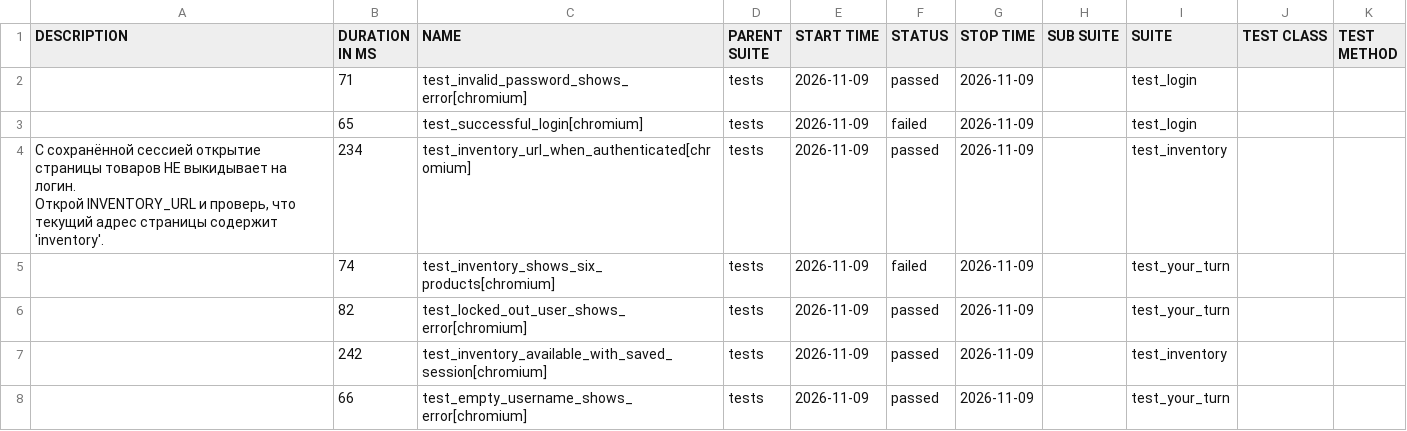
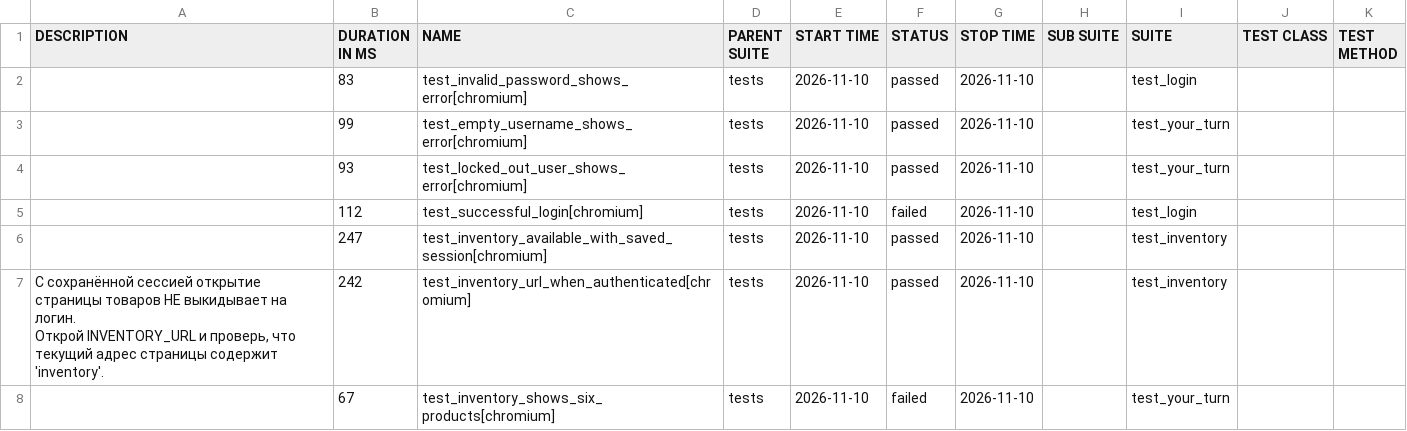
Before and after one commit to ruinanel/qa-ui-tests, a CSV file: data/suites.csv, drawn as a sheet.

```diff
--- a/data/suites.csv
+++ b/data/suites.csv
@@ -1,10 +1,10 @@
 "DESCRIPTION","DURATION IN MS","NAME","PARENT SUITE","START TIME","STATUS","STOP TIME","SUB SUITE","SUITE","TEST CLASS","TEST METHOD"
-"","71","test_invalid_password_shows_error[chromium]","tests","2026-11-09","passed","2026-11-09","","test_login","",""
-"","65","test_successful_login[chromium]","tests","2026-11-09","failed","2026-11-09","","test_login","",""
-"С сохранённой сессией открытие страницы товаров НЕ выкидывает на логин.
-    Открой INVENTORY_URL и проверь, что текущий адрес страницы содержит 'inventory'.
-    ","234","test_inventory_url_when_authenticated[chromium]","tests","2026-11-09","passed","2026-11-09","","test_inventory","",""
-"","74","test_inventory_shows_six_products[chromium]","tests","2026-11-09","failed","2026-11-09","","test_your_turn","",""
-"","82","test_locked_out_user_shows_error[chromium]","tests","2026-11-09","passed","2026-11-09","","test_your_turn","",""
-"","242","test_inventory_available_with_saved_session[chromium]","tests","2026-11-09","passed","2026-11-09","","test_inventory","",""
-"","66","test_empty_username_shows_error[chromium]","tests","2026-11-09","passed","2026-11-09","","test_your_turn","",""
+"","83","test_invalid_password_shows_error[chromium]","tests","2026-11-10","passed","2026-11-10","","test_login","",""
+"","99","test_empty_username_shows_error[chromium]","tests","2026-11-10","passed","2026-11-10","","test_your_turn","",""
+"","93","test_locked_out_user_shows_error[chromium]","tests","2026-11-10","passed","2026-11-10","","test_your_turn","",""
+"","112","test_successful_login[chromium]","tests","2026-11-10","failed","2026-11-10","","test_login","",""
+"","247","test_inventory_available_with_saved_session[chromium]","tests","2026-11-10","passed","2026-11-10","","test_inventory","",""
+"С сохранённой сессией открытие страницы товаров НЕ выкидывает на логин.
+    Открой INVENTORY_URL и проверь, что текущий адрес страницы содержит 'inventory'.
+    ","242","test_inventory_url_when_authenticated[chromium]","tests","2026-11-10","passed","2026-11-10","","test_inventory","",""
+"","67","test_inventory_shows_six_products[chromium]","tests","2026-11-10","failed","2026-11-10","","test_your_turn","",""
```
Also changed, not shown: 57 other files.
